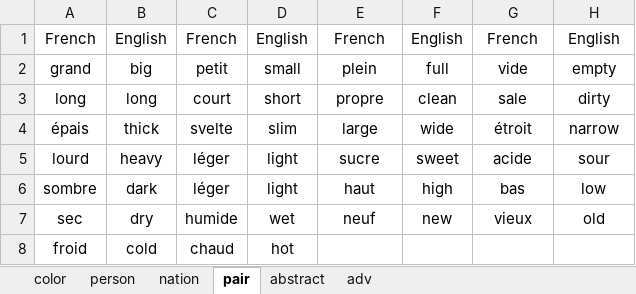
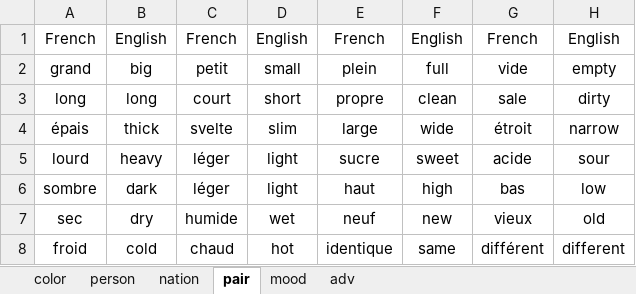
Before and after one commit to ivaquero/lang-romance, an Excel workbook: fr/fr-adj.xlsx, sheet pair, drawn as a sheet; values as stored, in another font and other column widths than the file's, no borders; the diff names each change by its address in the sheet, - before the commit and + after, or states it on an @@ line.

```diff
--- a/fr/fr-adj.xlsx (sheet pair)
+++ b/fr/fr-adj.xlsx (sheet pair)
-sheet tab: abstract
+sheet tab: mood
-E8: (empty)
+E8: identique
-F8: (empty)
+F8: same
-G8: (empty)
+G8: différent
-H8: (empty)
+H8: different
```
Also changed, not shown: sheet person, fr/fr-noun.xlsx, fr/fr-verb.xlsx.
